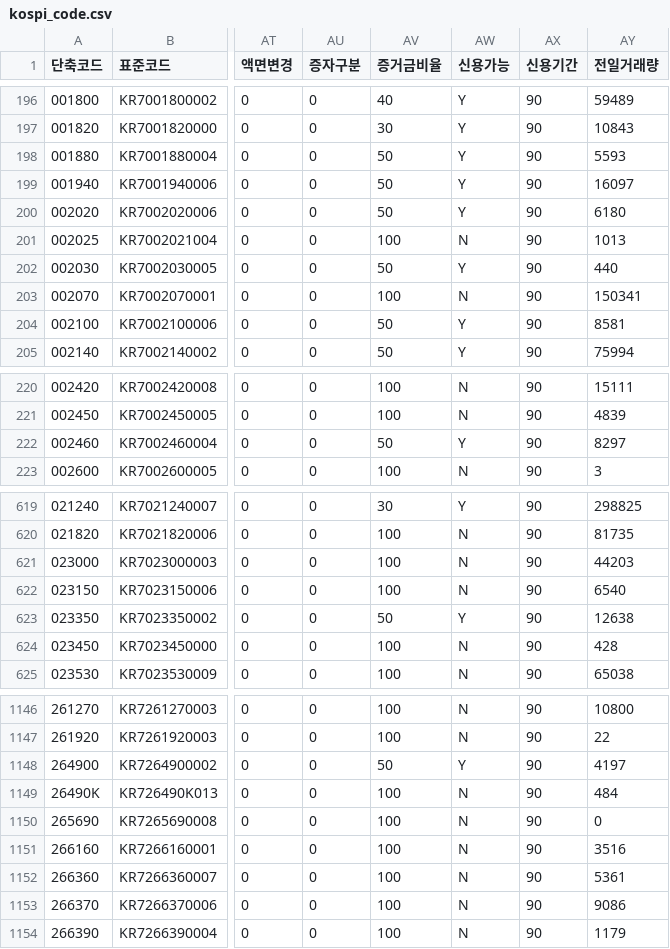
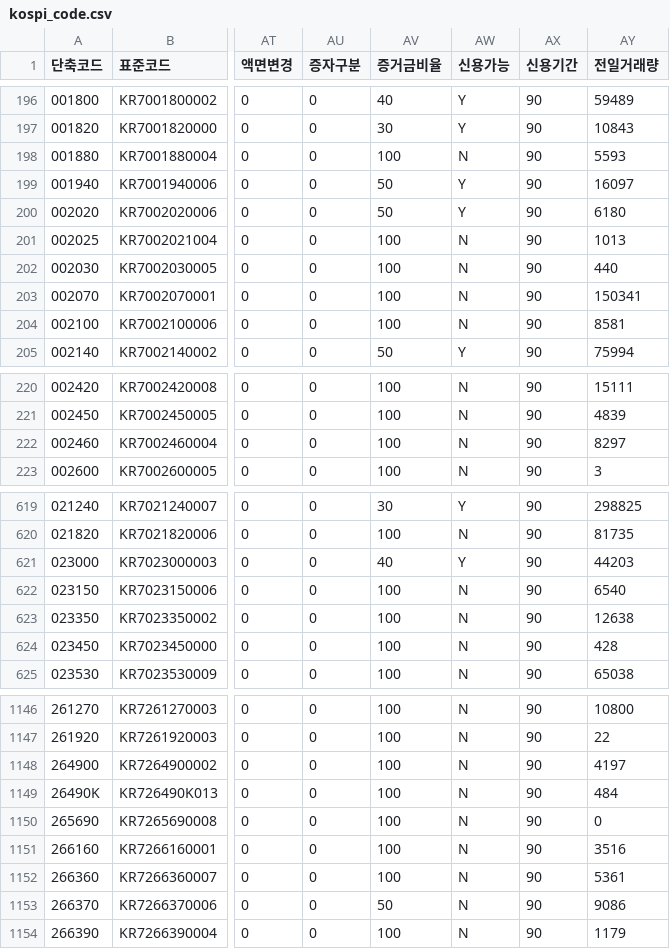
Before and after one commit to paca94/stock-info, a CSV file: info/kospi_code.csv, drawn as a sheet; only a part is shown, gaps mark what is left out; the diff covers the shown part only; the diff names each change by its address in the sheet, - before the commit and + after, or states it on an @@ line.

Commit message:
[stock-info] update-to-date

```diff
--- a/info/kospi_code.csv
+++ b/info/kospi_code.csv
-AV198 (증거금비율): 50
+AV198 (증거금비율): 100
-AW198 (신용가능): Y
+AW198 (신용가능): N
-AV202 (증거금비율): 50
+AV202 (증거금비율): 100
-AW202 (신용가능): Y
+AW202 (신용가능): N
-AV204 (증거금비율): 50
+AV204 (증거금비율): 100
-AW204 (신용가능): Y
+AW204 (신용가능): N
-AV222 (증거금비율): 50
+AV222 (증거금비율): 100
-AW222 (신용가능): Y
+AW222 (신용가능): N
-AV621 (증거금비율): 100
+AV621 (증거금비율): 40
-AW621 (신용가능): N
+AW621 (신용가능): Y
-AV623 (증거금비율): 50
+AV623 (증거금비율): 100
-AW623 (신용가능): Y
+AW623 (신용가능): N
-AV1148 (증거금비율): 50
+AV1148 (증거금비율): 100
-AW1148 (신용가능): Y
+AW1148 (신용가능): N
-AV1153 (증거금비율): 100
+AV1153 (증거금비율): 50
```
Also changed, not shown: 36 edited cells elsewhere in this file.
